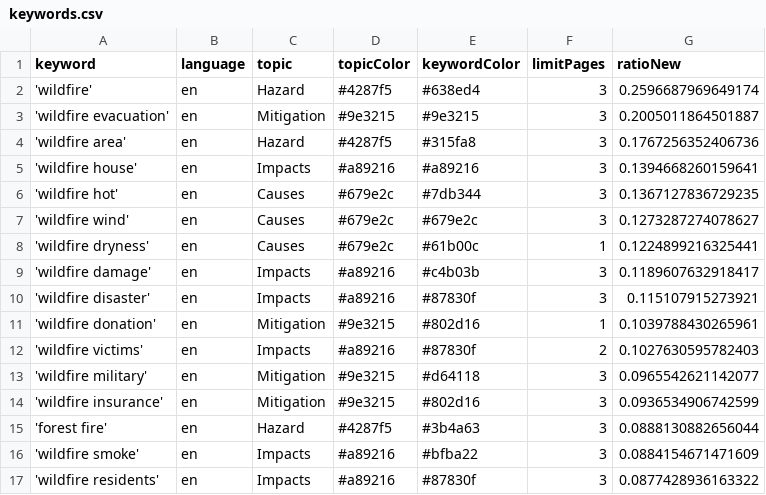
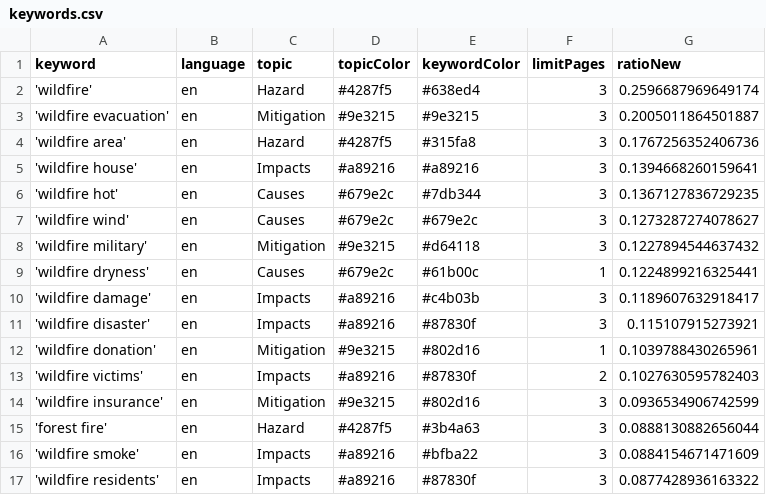
Before and after one commit to magaliekathrin-news/wildFire, a CSV file: keywords.csv, drawn as a sheet; only a part is shown; removed rows and columns are numbered as before the commit, all else as after; the diff names each change by its address in the sheet, - before the commit and + after, or states it on an @@ line.

```diff
--- a/keywords.csv
+++ b/keywords.csv
+row 8: 'wildfire military' | en | Mitigation | #9e3215 | #d64118 | 3 | 0.1227894544637432
-row 13: 'wildfire military' | en | Mitigation | #9e3215 | #d64118 | 3 | 0.0965542621142077
```
Also changed, not shown: 2 other files.
